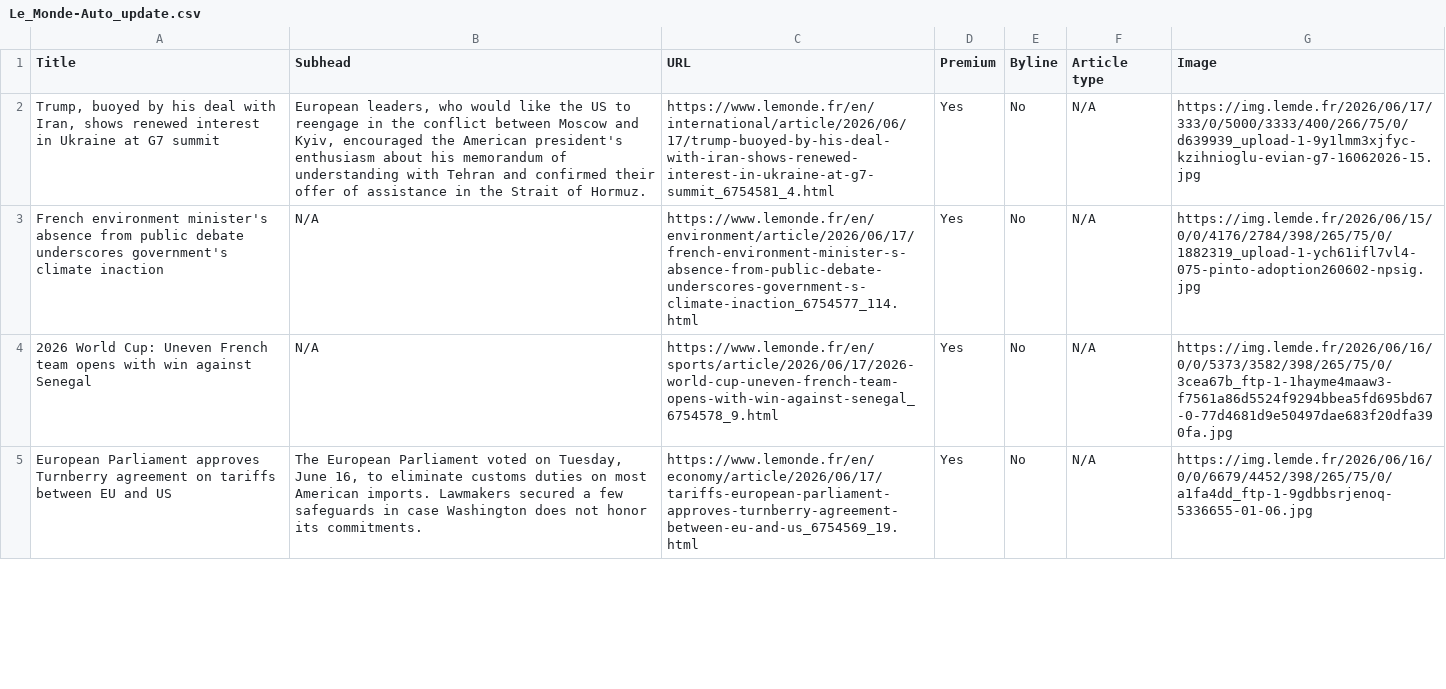
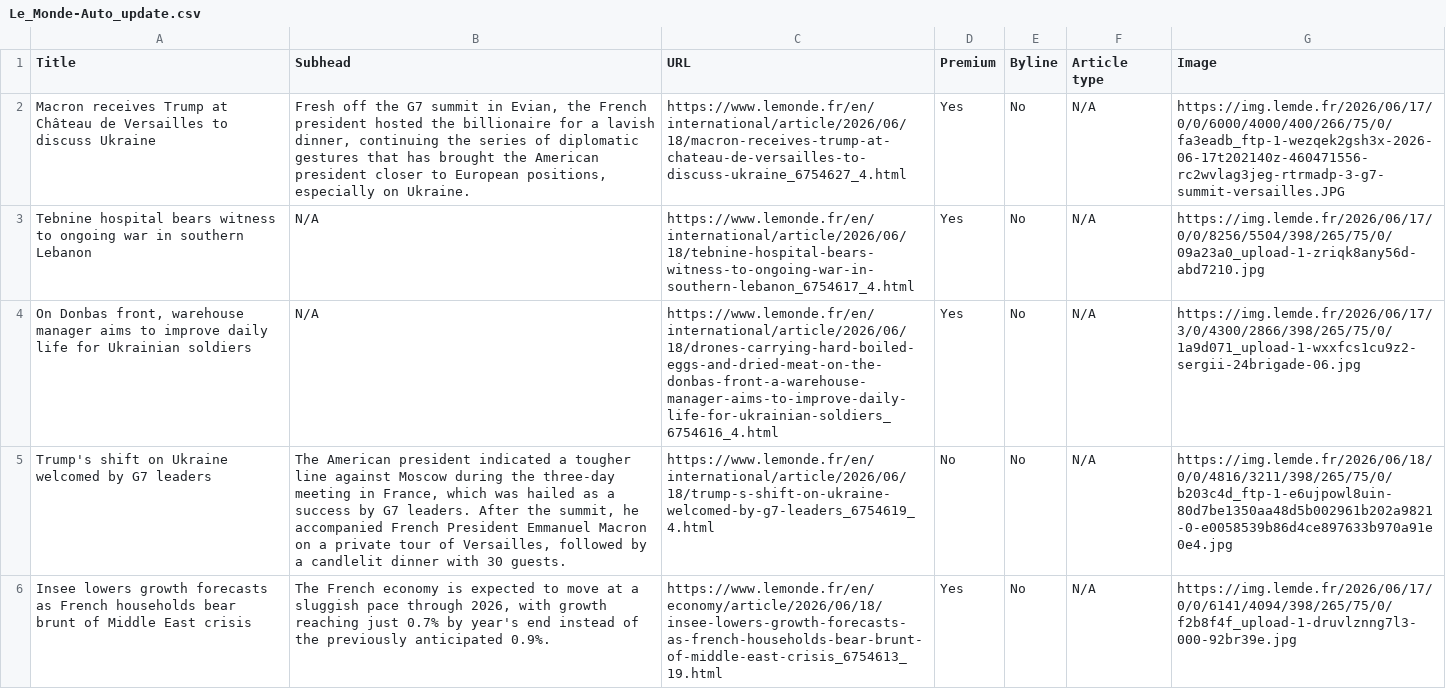
Before and after one commit to ChrisCaurla/07-homework-Le_Monde, a CSV file: Le_Monde-Auto_update.csv, drawn as a sheet; only a part is shown; addresses are those after the commit; the diff covers the shown part only; the diff names each change by its address in the sheet, - before the commit and + after, or states it on an @@ line.

```diff
--- a/Le_Monde-Auto_update.csv
+++ b/Le_Monde-Auto_update.csv
-A2 (Title): Trump, buoyed by his deal with Iran, shows renewed interest in Ukraine at G7 summit
+A2 (Title): Macron receives Trump at Château de Versailles to discuss Ukraine
-B2 (Subhead): European leaders, who would like the US to reengage in the conflict between Moscow and Kyiv, encouraged the American president's enthusiasm about his memorandum of understanding with Tehran and confirmed their offer of assistance in the Strait of Hormuz.
+B2 (Subhead): Fresh off the G7 summit in Evian, the French president hosted the billionaire for a lavish dinner, continuing the series of diplomatic gestures that has brought the American president closer to European positions, especially on Ukraine.
-C2 (URL): https://www.lemonde.fr/en/international/article/2026/06/17/trump-buoyed-by-his-deal-with-iran-shows-renewed-interest-in-ukraine-at-g7-summit_6754581_4.html
+C2 (URL): https://www.lemonde.fr/en/international/article/2026/06/18/macron-receives-trump-at-chateau-de-versailles-to-discuss-ukraine_6754627_4.html
-G2 (Image): https://img.lemde.fr/2026/06/17/333/0/5000/3333/400/266/75/0/d639939_upload-1-9y1lmm3xjfyc-kzihnioglu-evian-g7-16062026-15.jpg
+G2 (Image): https://img.lemde.fr/2026/06/17/0/0/6000/4000/400/266/75/0/fa3eadb_ftp-1-wezqek2gsh3x-2026-06-17t202140z-460471556-rc2wvlag3jeg-rtrmadp-3-g7-summit-versailles.JPG
-A3 (Title): French environment minister's absence from public debate underscores government's climate inaction
+A3 (Title): Tebnine hospital bears witness to ongoing war in southern Lebanon
-C3 (URL): https://www.lemonde.fr/en/environment/article/2026/06/17/french-environment-minister-s-absence-from-public-debate-underscores-government-s-climate-inaction_6754577_114.html
+C3 (URL): https://www.lemonde.fr/en/international/article/2026/06/18/tebnine-hospital-bears-witness-to-ongoing-war-in-southern-lebanon_6754617_4.html
-G3 (Image): https://img.lemde.fr/2026/06/15/0/0/4176/2784/398/265/75/0/1882319_upload-1-ych61ifl7vl4-075-pinto-adoption260602-npsig.jpg
+G3 (Image): https://img.lemde.fr/2026/06/17/0/0/8256/5504/398/265/75/0/09a23a0_upload-1-zriqk8any56d-abd7210.jpg
-A4 (Title): 2026 World Cup: Uneven French team opens with win against Senegal
+A4 (Title): On Donbas front, warehouse manager aims to improve daily life for Ukrainian soldiers
-C4 (URL): https://www.lemonde.fr/en/sports/article/2026/06/17/2026-world-cup-uneven-french-team-opens-with-win-against-senegal_6754578_9.html
+C4 (URL): https://www.lemonde.fr/en/international/article/2026/06/18/drones-carrying-hard-boiled-eggs-and-dried-meat-on-the-donbas-front-a-warehouse-manager-aims-to-improve-daily-life-for-ukrainian-soldiers_6754616_4.html
-G4 (Image): https://img.lemde.fr/2026/06/16/0/0/5373/3582/398/265/75/0/3cea67b_ftp-1-1hayme4maaw3-f7561a86d5524f9294bbea5fd695bd67-0-77d4681d9e50497dae683f20dfa390fa.jpg
+G4 (Image): https://img.lemde.fr/2026/06/17/3/0/4300/2866/398/265/75/0/1a9d071_upload-1-wxxfcs1cu9z2-sergii-24brigade-06.jpg
+row 5: Trump's shift on Ukraine welcomed by G7 leaders | The American president indicated a tougher line against Moscow during the three-day meeting in France, which was hailed as a success by G7 leaders. After the summit, he accompanied French President Emmanuel Macron on a private tour of Versailles, followed by a candlelit dinner with 30 guests. | https://www.lemonde.fr/en/international/article/2026/06/18/trump-s-shift-on-ukraine-welcomed-by-g7-leaders_6754619_4.html | No | No | N/A | https://img.lemde.fr/2026/06/18/0/0/4816/3211/398/265/75/0/b203c4d_ftp-1-e6ujpowl8uin-80d7be1350aa48d5b002961b202a9821-0-e0058539b86d4ce897633b970a91e0e4.jpg
-A6 (Title): European Parliament approves Turnberry agreement on tariffs between EU and US
+A6 (Title): Insee lowers growth forecasts as French households bear brunt of Middle East crisis
-B6 (Subhead): The European Parliament voted on Tuesday, June 16, to eliminate customs duties on most American imports. Lawmakers secured a few safeguards in case Washington does not honor its commitments.
+B6 (Subhead): The French economy is expected to move at a sluggish pace through 2026, with growth reaching just 0.7% by year's end instead of the previously anticipated 0.9%.
-C6 (URL): https://www.lemonde.fr/en/economy/article/2026/06/17/tariffs-european-parliament-approves-turnberry-agreement-between-eu-and-us_6754569_19.html
+C6 (URL): https://www.lemonde.fr/en/economy/article/2026/06/18/insee-lowers-growth-forecasts-as-french-households-bear-brunt-of-middle-east-crisis_6754613_19.html
-G6 (Image): https://img.lemde.fr/2026/06/16/0/0/6679/4452/398/265/75/0/a1fa4dd_ftp-1-9gdbbsrjenoq-5336655-01-06.jpg
+G6 (Image): https://img.lemde.fr/2026/06/17/0/0/6141/4094/398/265/75/0/f2b8f4f_upload-1-druvlznng7l3-000-92br39e.jpg
```
Also changed, not shown: 1 removed row and 57 edited cells elsewhere in this file.
